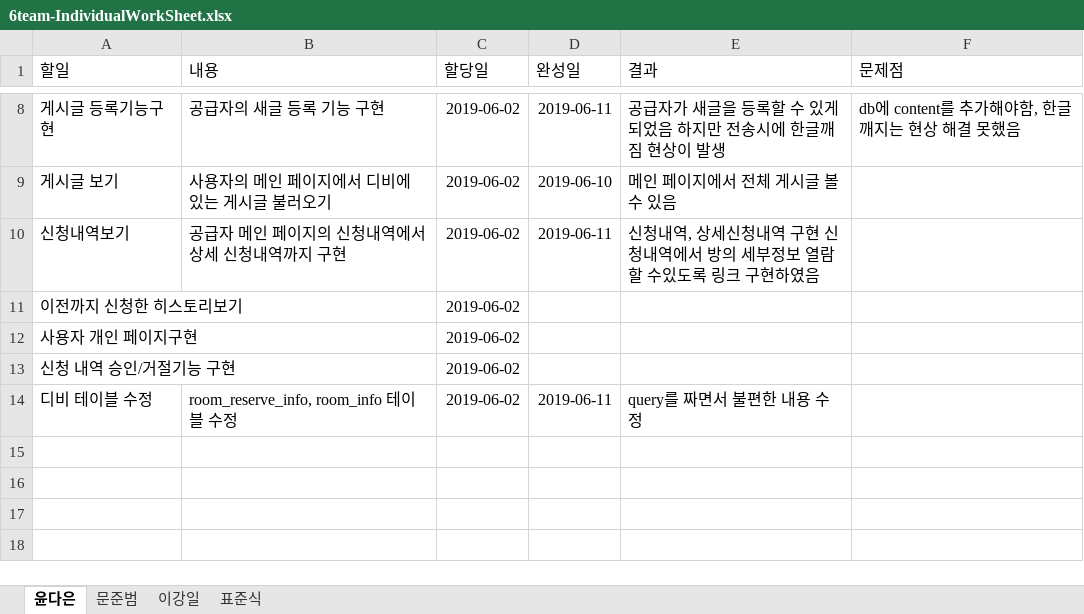
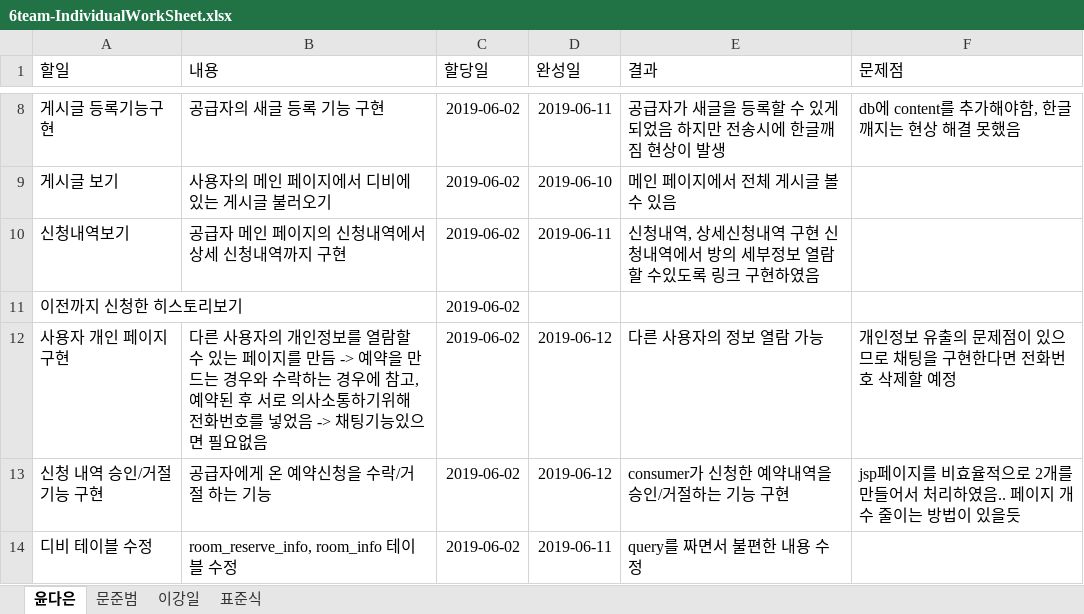
Before and after one commit to DaeunYoon/6team, an Excel workbook: 6team-IndividualWorkSheet.xlsx, sheet 윤다은, drawn as a sheet; only a part is shown, gaps mark what is left out; values as stored, in another font and other column widths than the file's, no borders; table styles not drawn; the diff names each change by its address in the sheet, - before the commit and + after, or states it on an @@ line.

Commit message:
Add files via upload

```diff
--- a/6team-IndividualWorkSheet.xlsx (sheet 윤다은)
+++ b/6team-IndividualWorkSheet.xlsx (sheet 윤다은)
-B12 (내용): (empty)
+B12 (내용): 다른 사용자의 개인정보를 열람할 수 있는 페이지를 만듬 -> 예약을 만드는 경우와 수락하는 경우에 참고, 예약된 후 서로 의사소통하기위해 전화번호를 넣었음 -> 채팅기능있으면 필요없음
-D12:D13 (완성일): (empty)
+D12:D13 (완성일): 2019-06-12
-E12 (결과): (empty)
+E12 (결과): 다른 사용자의 정보 열람 가능
-F12 (문제점): (empty)
+F12 (문제점): 개인정보 유출의 문제점이 있으므로 채팅을 구현한다면 전화번호 삭제할 예정
-B13 (내용): (empty)
+B13 (내용): 공급자에게 온 예약신청을 수락/거절 하는 기능
-E13 (결과): (empty)
+E13 (결과): consumer가 신청한 예약내역을 승인/거절하는 기능 구현
-F13 (문제점): (empty)
+F13 (문제점): jsp페이지를 비효율적으로 2개를 만들어서 처리하였음.. 페이지 개수 줄이는 방법이 있을듯
```
